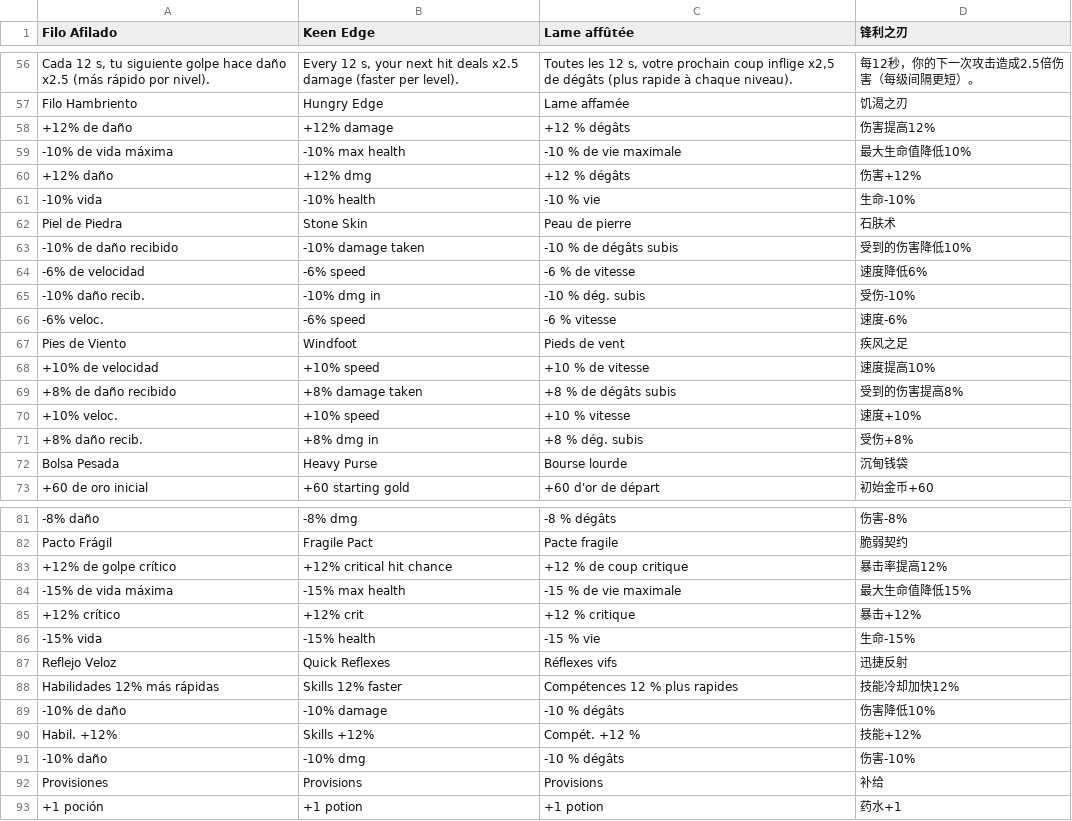
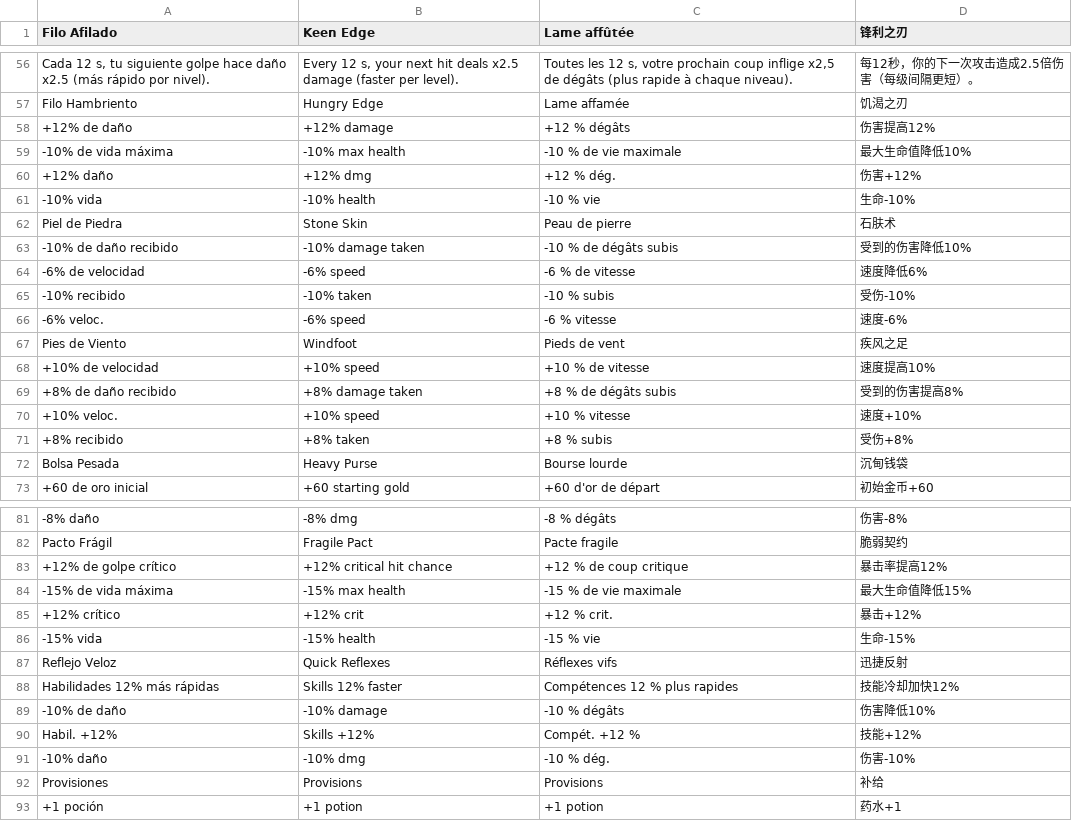
Before and after one commit to julianfarks/juego-roguelike, a TSV file: tools/i18n/parts/blessings.tsv, drawn as a sheet; only a part is shown, gaps mark what is left out.

```diff
--- a/tools/i18n/parts/blessings.tsv
+++ b/tools/i18n/parts/blessings.tsv
@@ -59,3 +59,3 @@ Filo Hambriento	Hungry Edge	Lame affamée	饥渴之刃
 -10% de vida máxima	-10% max health	-10 % de vie maximale	最大生命值降低10%
-+12% daño	+12% dmg	+12 % dégâts	伤害+12%
++12% daño	+12% dmg	+12 % dég.	伤害+12%
 -10% vida	-10% health	-10 % vie	生命-10%
@@ -64,3 +64,3 @@ Piel de Piedra	Stone Skin	Peau de pierre	石肤术
 -6% de velocidad	-6% speed	-6 % de vitesse	速度降低6%
--10% daño recib.	-10% dmg in	-10 % dég. subis	受伤-10%
+-10% recibido	-10% taken	-10 % subis	受伤-10%
 -6% veloc.	-6% speed	-6 % vitesse	速度-6%
@@ -70,3 +70,3 @@ Pies de Viento	Windfoot	Pieds de vent	疾风之足
 +10% veloc.	+10% speed	+10 % vitesse	速度+10%
-+8% daño recib.	+8% dmg in	+8 % dég. subis	受伤+8%
++8% recibido	+8% taken	+8 % subis	受伤+8%
 Bolsa Pesada	Heavy Purse	Bourse lourde	沉甸钱袋
@@ -84,3 +84,3 @@ Pacto Frágil	Fragile Pact	Pacte fragile	脆弱契约
 -15% de vida máxima	-15% max health	-15 % de vie maximale	最大生命值降低15%
-+12% crítico	+12% crit	+12 % critique	暴击+12%
++12% crítico	+12% crit	+12 % crit.	暴击+12%
 -15% vida	-15% health	-15 % vie	生命-15%
@@ -90,3 +90,3 @@ Habilidades 12% más rápidas	Skills 12% faster	Compétences 12 % plus rapides
 Habil. +12%	Skills +12%	Compét. +12 %	技能+12%
--10% daño	-10% dmg	-10 % dégâts	伤害-10%
+-10% daño	-10% dmg	-10 % dég.	伤害-10%
 Provisiones	Provisions	Provisions	补给
```
Also changed, not shown: app/src/main/assets/i18n/en.tsv, app/src/main/assets/i18n/fr.tsv, 24 other files.
